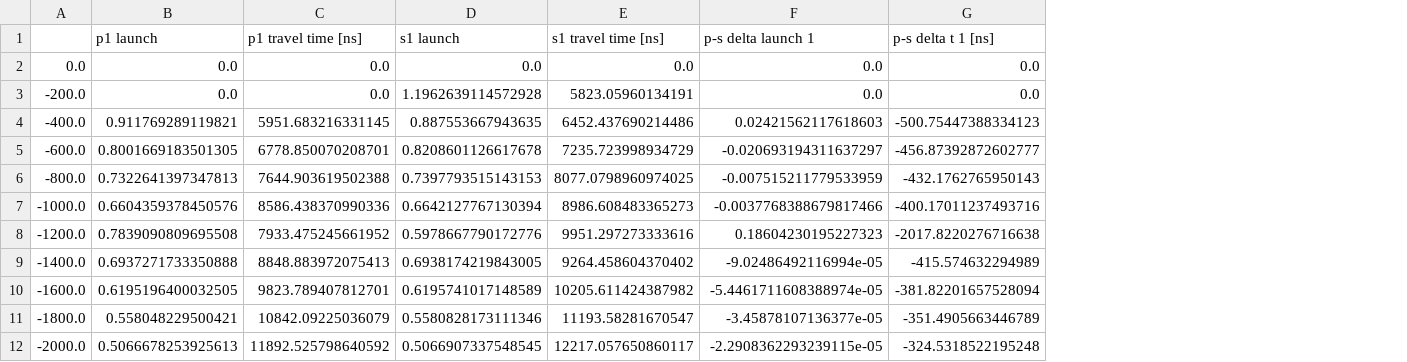
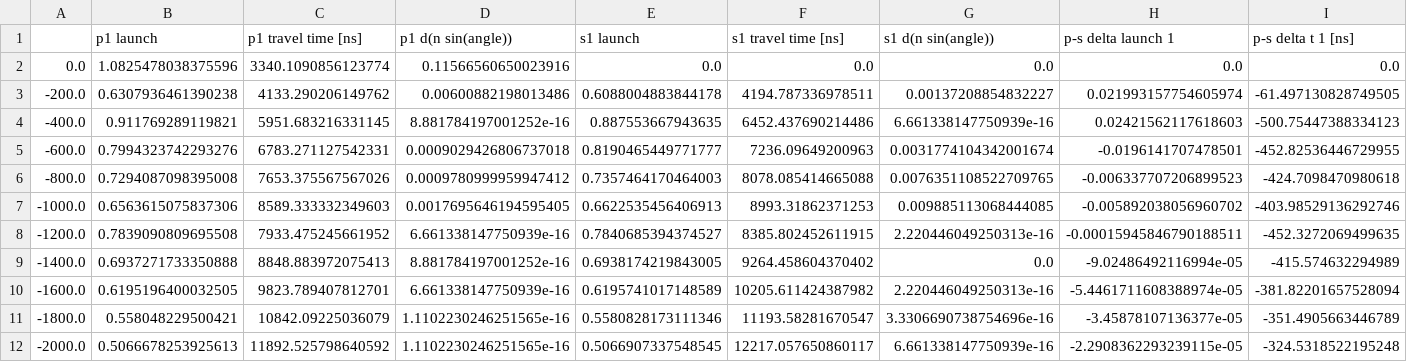
Before and after one commit to neharty/NuRMC_propagation, a CSV file: polarization/snells_uniaxial_data09.csv, drawn as a sheet; only a part is shown; addresses are those after the commit; the diff covers the shown part only; the diff names each change by its address in the sheet, - before the commit and + after, or states it on an @@ line.

```diff
--- a/polarization/snells_uniaxial_data09.csv
+++ b/polarization/snells_uniaxial_data09.csv
+column D (p1 d(n sin(angle))), rows 2-12: 0.11566560650023916 | 0.00600882198013486 | 8.881784197001252e-16 | 0.0009029426806737018 | 0.0009780999959947412 | 0.0017695646194595405 | 6.661338147750939e-16 | 8.881784197001252e-16 | 6.661338147750939e-16 | 1.1102230246251565e-16 | 1.1102230246251565e-16
+column G (s1 d(n sin(angle))), rows 2-12: 0.0 | 0.00137208854832227 | 6.661338147750939e-16 | 0.0031774104342001674 | 0.0076351108522709765 | 0.009885113068444085 | 2.220446049250313e-16 | 0.0 | 2.220446049250313e-16 | 3.3306690738754696e-16 | 6.661338147750939e-16
-B2 (p1 launch): 0.0
+B2 (p1 launch): 1.0825478038375596
-C2 (p1 travel time [ns]): 0.0
+C2 (p1 travel time [ns]): 3340.1090856123774
-B3 (p1 launch): 0.0
+B3 (p1 launch): 0.6307936461390238
-C3 (p1 travel time [ns]): 0.0
+C3 (p1 travel time [ns]): 4133.290206149762
-E3 (s1 launch): 1.1962639114572928
+E3 (s1 launch): 0.6088004883844178
-F3 (s1 travel time [ns]): 5823.05960134191
+F3 (s1 travel time [ns]): 4194.787336978511
-H3 (p-s delta launch 1): 0.0
+H3 (p-s delta launch 1): 0.021993157754605974
-I3 (p-s delta t 1 [ns]): 0.0
+I3 (p-s delta t 1 [ns]): -61.497130828749505
-B5 (p1 launch): 0.8001669183501305
+B5 (p1 launch): 0.7994323742293276
-C5 (p1 travel time [ns]): 6778.850070208701
+C5 (p1 travel time [ns]): 6783.271127542331
-E5 (s1 launch): 0.8208601126617678
+E5 (s1 launch): 0.8190465449771777
-F5 (s1 travel time [ns]): 7235.723998934729
+F5 (s1 travel time [ns]): 7236.09649200963
-H5 (p-s delta launch 1): -0.020693194311637297
+H5 (p-s delta launch 1): -0.0196141707478501
-I5 (p-s delta t 1 [ns]): -456.87392872602777
+I5 (p-s delta t 1 [ns]): -452.82536446729955
-B6 (p1 launch): 0.7322641397347813
+B6 (p1 launch): 0.7294087098395008
-C6 (p1 travel time [ns]): 7644.903619502388
+C6 (p1 travel time [ns]): 7653.375567567026
-E6 (s1 launch): 0.7397793515143153
+E6 (s1 launch): 0.7357464170464003
-F6 (s1 travel time [ns]): 8077.0798960974025
+F6 (s1 travel time [ns]): 8078.085414665088
-H6 (p-s delta launch 1): -0.007515211779533959
+H6 (p-s delta launch 1): -0.006337707206899523
-I6 (p-s delta t 1 [ns]): -432.1762765950143
+I6 (p-s delta t 1 [ns]): -424.7098470980618
-B7 (p1 launch): 0.6604359378450576
+B7 (p1 launch): 0.6563615075837306
-C7 (p1 travel time [ns]): 8586.438370990336
+C7 (p1 travel time [ns]): 8589.333332349603
-E7 (s1 launch): 0.6642127767130394
+E7 (s1 launch): 0.6622535456406913
-F7 (s1 travel time [ns]): 8986.608483365273
+F7 (s1 travel time [ns]): 8993.31862371253
-H7 (p-s delta launch 1): -0.0037768388679817466
+H7 (p-s delta launch 1): -0.005892038056960702
-I7 (p-s delta t 1 [ns]): -400.17011237493716
+I7 (p-s delta t 1 [ns]): -403.98529136292746
-E8 (s1 launch): 0.5978667790172776
+E8 (s1 launch): 0.7840685394374527
-F8 (s1 travel time [ns]): 9951.297273333616
+F8 (s1 travel time [ns]): 8385.802452611915
-H8 (p-s delta launch 1): 0.18604230195227323
+H8 (p-s delta launch 1): -0.00015945846790188511
-I8 (p-s delta t 1 [ns]): -2017.8220276716638
+I8 (p-s delta t 1 [ns]): -452.3272069499635
```
Also changed, not shown: 2 added columns elsewhere in this file, 7 other files.
